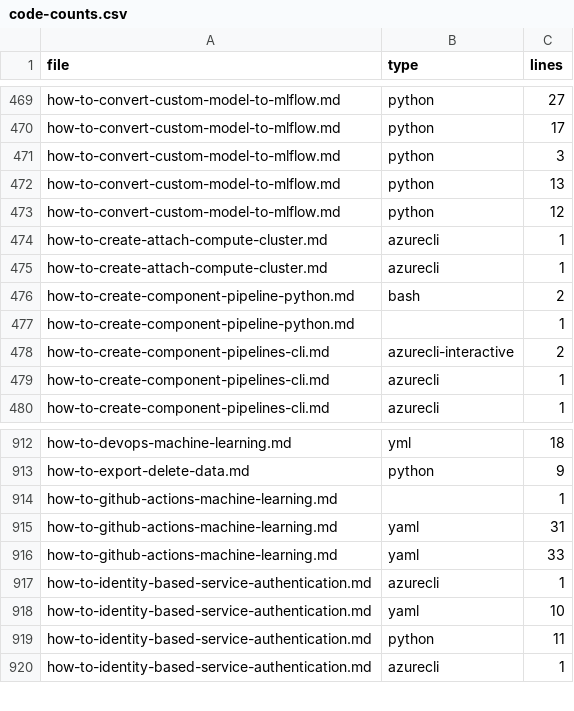
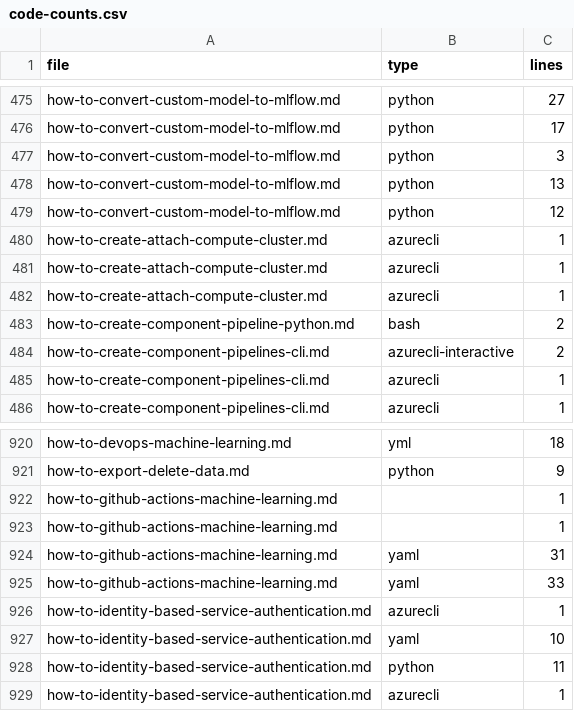
Before and after one commit to sdgilley/learn-tools, a CSV file: code-counts.csv, drawn as a sheet; only a part is shown, gaps mark what is left out; removed rows and columns are numbered as before the commit, all else as after; the diff covers the shown part only; the diff names each change by its address in the sheet, - before the commit and + after, or states it on an @@ line.

```diff
--- a/code-counts.csv
+++ b/code-counts.csv
+row 482: how-to-create-attach-compute-cluster.md | azurecli | 1
-row 477: how-to-create-component-pipeline-python.md |  | 1
+row 922: how-to-github-actions-machine-learning.md |  | 1
```
Also changed, not shown: 33 added rows and 6 removed rows elsewhere in this file, GitHub/refs-found.csv, 9 other files.
